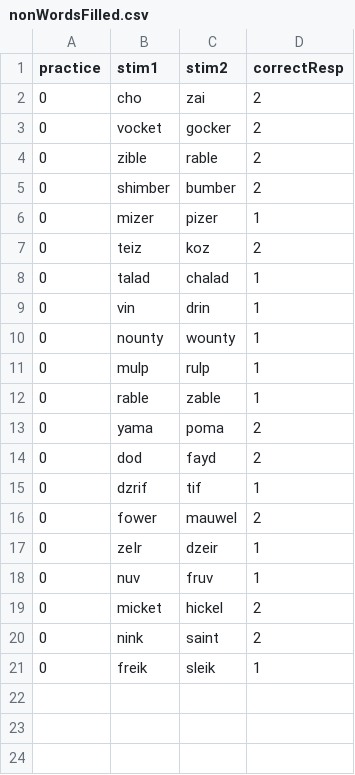
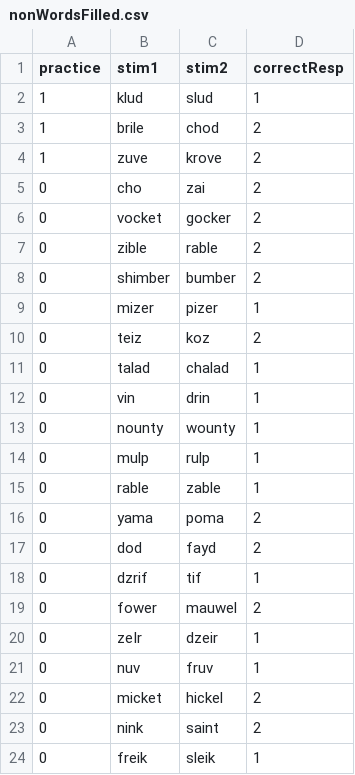
Before and after one commit to hanayik/Memory, a CSV file: assets/nonWordsFilled/media/nonWordsFilled.csv, drawn as a sheet; the diff names each change by its address in the sheet, - before the commit and + after, or states it on an @@ line.

Commit message:
added three practice trials

```diff
--- a/assets/nonWordsFilled/media/nonWordsFilled.csv
+++ b/assets/nonWordsFilled/media/nonWordsFilled.csv
+row 2: 1 | klud | slud | 1
+row 3: 1 | brile | chod | 2
+row 4: 1 | zuve | krove | 2
```
Also changed, not shown: assets/nonWordsUnfilled/media/nonWordsUnfilled.csv, assets/wordsFilled/media/wordsFilled.csv, 1 other file.
